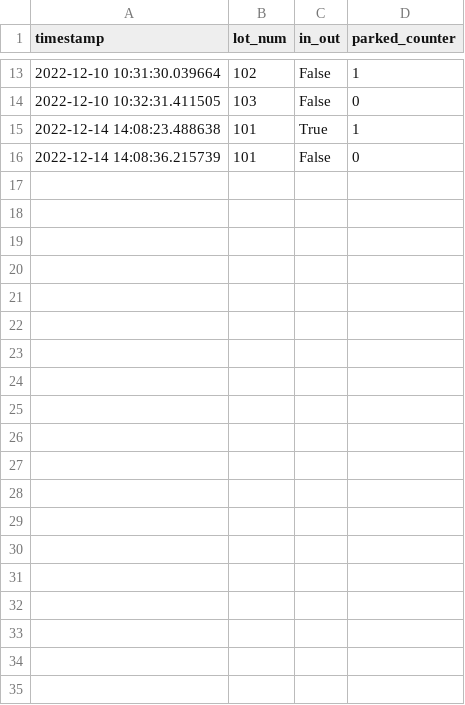
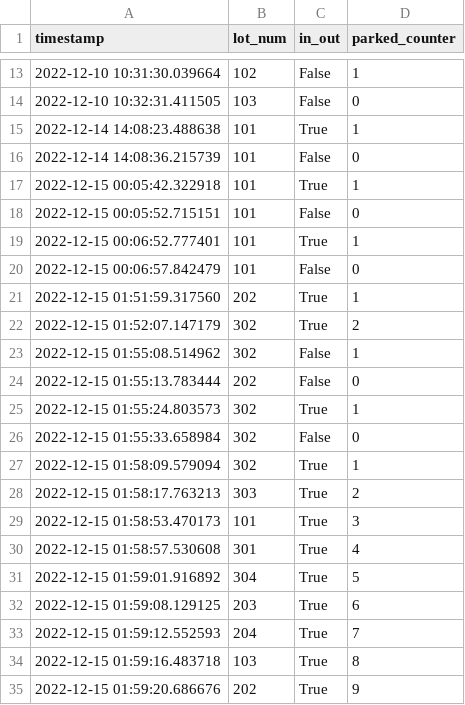
Before and after one commit to LuckyJLA/Parking-Lot-for-ModSim, a CSV file: ParkingLogs.csv, drawn as a sheet; only a part is shown, gaps mark what is left out; the diff covers the shown part only; the diff names each change by its address in the sheet, - before the commit and + after, or states it on an @@ line.

```diff
--- a/ParkingLogs.csv
+++ b/ParkingLogs.csv
+row 17: 2022-12-15 00:05:42.322918 | 101 | True | 1
+row 18: 2022-12-15 00:05:52.715151 | 101 | False | 0
+row 19: 2022-12-15 00:06:52.777401 | 101 | True | 1
+row 20: 2022-12-15 00:06:57.842479 | 101 | False | 0
+row 21: 2022-12-15 01:51:59.317560 | 202 | True | 1
+row 22: 2022-12-15 01:52:07.147179 | 302 | True | 2
+row 23: 2022-12-15 01:55:08.514962 | 302 | False | 1
+row 24: 2022-12-15 01:55:13.783444 | 202 | False | 0
+row 25: 2022-12-15 01:55:24.803573 | 302 | True | 1
+row 26: 2022-12-15 01:55:33.658984 | 302 | False | 0
+row 27: 2022-12-15 01:58:09.579094 | 302 | True | 1
+row 28: 2022-12-15 01:58:17.763213 | 303 | True | 2
+row 29: 2022-12-15 01:58:53.470173 | 101 | True | 3
+row 30: 2022-12-15 01:58:57.530608 | 301 | True | 4
+row 31: 2022-12-15 01:59:01.916892 | 304 | True | 5
+row 32: 2022-12-15 01:59:08.129125 | 203 | True | 6
+row 33: 2022-12-15 01:59:12.552593 | 204 | True | 7
+row 34: 2022-12-15 01:59:16.483718 | 103 | True | 8
+row 35: 2022-12-15 01:59:20.686676 | 202 | True | 9
```
Also changed, not shown: 21 added rows elsewhere in this file, 2 other files.
